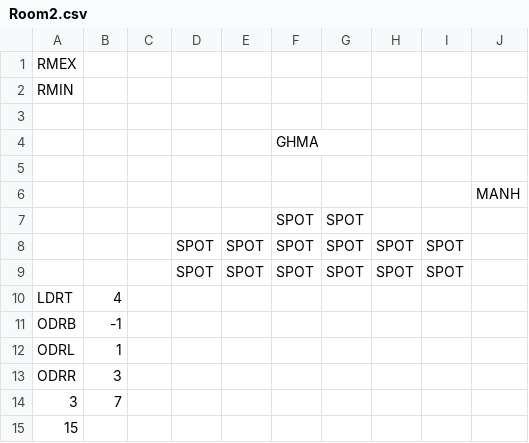
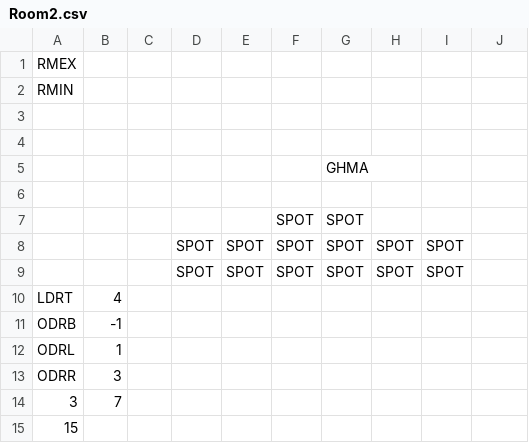
Before and after one commit to kylegessel/sprintfinity3902, a CSV file: Sprintfinity3902/Content/Rooms/Room2.csv, drawn as a sheet.

```diff
--- a/Sprintfinity3902/Content/Rooms/Room2.csv
+++ b/Sprintfinity3902/Content/Rooms/Room2.csv
@@ -3,5 +3,5 @@ RMIN,,,,,,,,,,,
  , , , , , , , , , , ,
- , , , , ,GHMA, , , , , ,
  , , , , , , , , , , ,
- , , , , , , , , ,MANH, ,
+ , , , , , ,GHMA, , , , ,
+ , , , , , , , , ,, ,
  , , , , ,SPOT,SPOT, , , , ,
```
Also changed, not shown: 6 other files.
